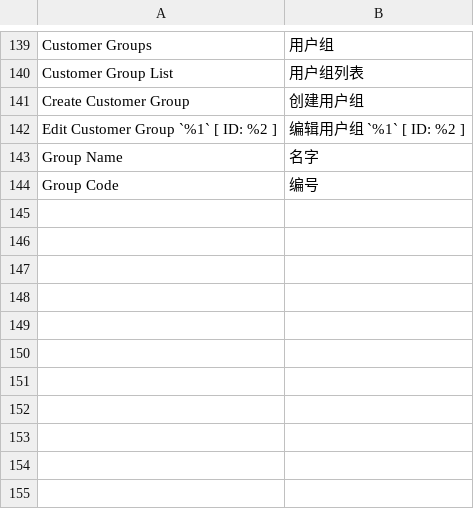
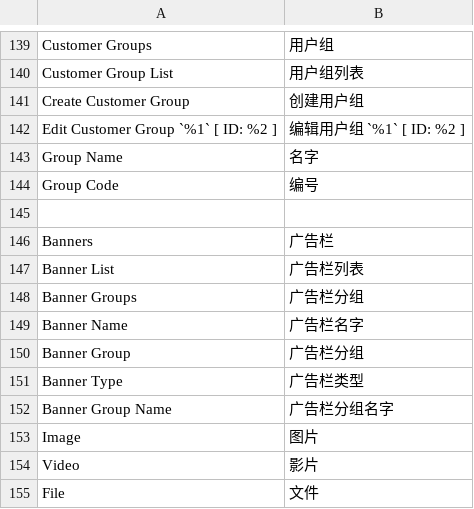
Before and after one commit to crazy-cats/language-zh_cn, a CSV file: i18n/zh_CN.csv, drawn as a sheet; only a part is shown, gaps mark what is left out.

Commit message:
+ add translations for banner module

```diff
--- a/i18n/zh_CN.csv
+++ b/i18n/zh_CN.csv
@@ -144 +144,12 @@ Group Name,名字
 Group Code,编号
+
+Banners,广告栏
+Banner List,广告栏列表
+Banner Groups,广告栏分组
+Banner Name,广告栏名字
+Banner Group,广告栏分组
+Banner Type,广告栏类型
+Banner Group Name,广告栏分组名字
+Image,图片
+Video,影片
+File,文件
```
